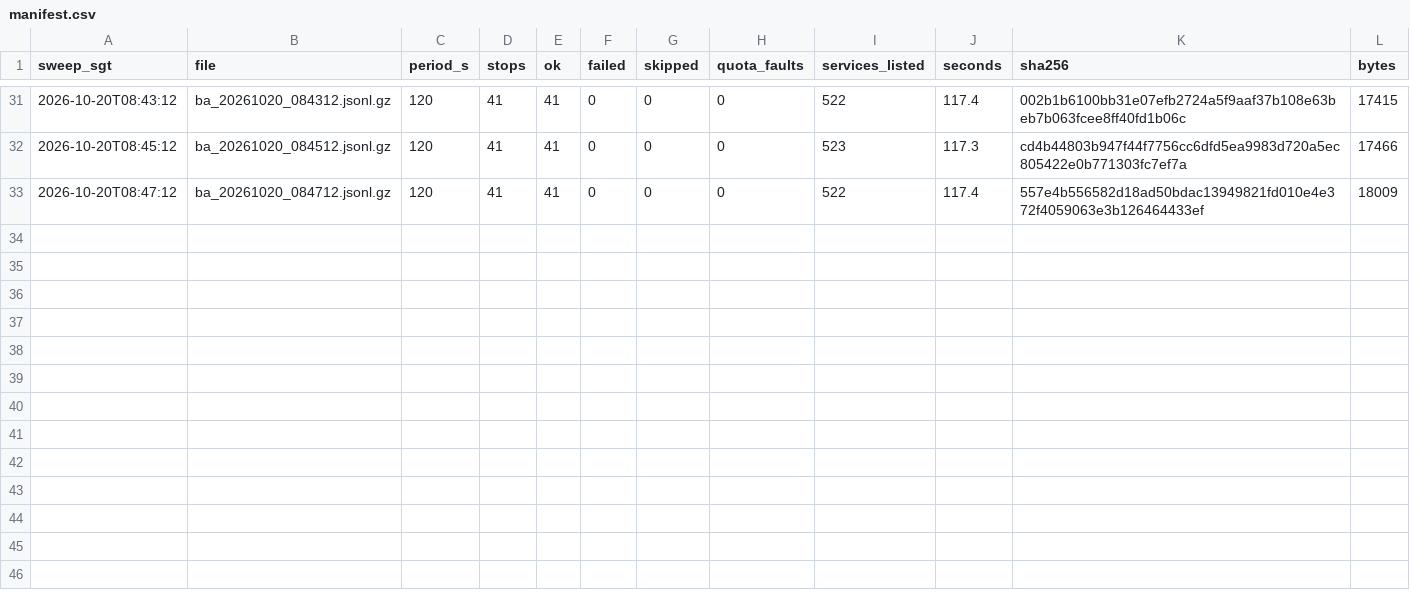
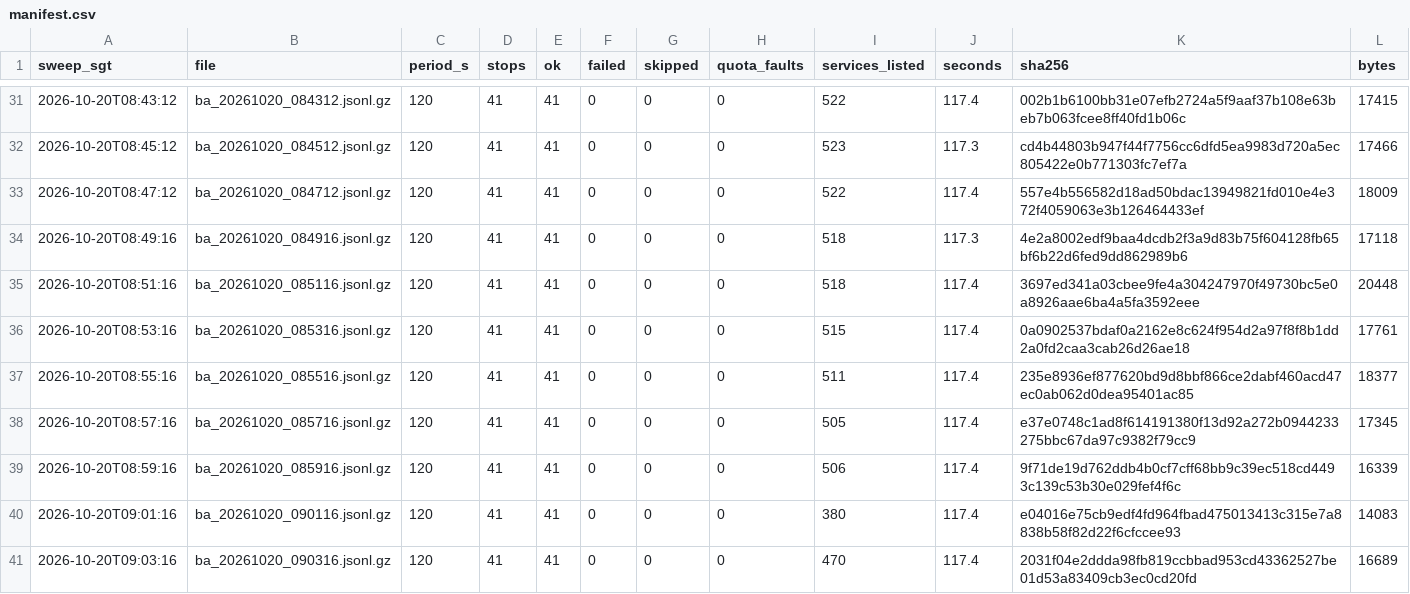
Before and after one commit to LUOaini1213/sg-bus-network-monitor, a CSV file: data/raw/busarrival/2026-10-20/manifest.csv, drawn as a sheet; only a part is shown, gaps mark what is left out; the diff names each change by its address in the sheet, - before the commit and + after, or states it on an @@ line.

```diff
--- a/data/raw/busarrival/2026-10-20/manifest.csv
+++ b/data/raw/busarrival/2026-10-20/manifest.csv
+row 34: 2026-10-20T08:49:16 | ba_20261020_084916.jsonl.gz | 120 | 41 | 41 | 0 | 0 | 0 | 518 | 117.3 | 4e2a8002edf9baa4dcdb2f3a9d83b75f604128fb65bf6b22d6fed9dd862989b6 | 17118
+row 35: 2026-10-20T08:51:16 | ba_20261020_085116.jsonl.gz | 120 | 41 | 41 | 0 | 0 | 0 | 518 | 117.4 | 3697ed341a03cbee9fe4a304247970f49730bc5e0a8926aae6ba4a5fa3592eee | 20448
+row 36: 2026-10-20T08:53:16 | ba_20261020_085316.jsonl.gz | 120 | 41 | 41 | 0 | 0 | 0 | 515 | 117.4 | 0a0902537bdaf0a2162e8c624f954d2a97f8f8b1dd2a0fd2caa3cab26d26ae18 | 17761
+row 37: 2026-10-20T08:55:16 | ba_20261020_085516.jsonl.gz | 120 | 41 | 41 | 0 | 0 | 0 | 511 | 117.4 | 235e8936ef877620bd9d8bbf866ce2dabf460acd47ec0ab062d0dea95401ac85 | 18377
+row 38: 2026-10-20T08:57:16 | ba_20261020_085716.jsonl.gz | 120 | 41 | 41 | 0 | 0 | 0 | 505 | 117.4 | e37e0748c1ad8f614191380f13d92a272b0944233275bbc67da97c9382f79cc9 | 17345
+row 39: 2026-10-20T08:59:16 | ba_20261020_085916.jsonl.gz | 120 | 41 | 41 | 0 | 0 | 0 | 506 | 117.4 | 9f71de19d762ddb4b0cf7cff68bb9c39ec518cd4493c139c53b30e029fef4f6c | 16339
+row 40: 2026-10-20T09:01:16 | ba_20261020_090116.jsonl.gz | 120 | 41 | 41 | 0 | 0 | 0 | 380 | 117.4 | e04016e75cb9edf4fd964fbad475013413c315e7a8838b58f82d22f6cfccee93 | 14083
+row 41: 2026-10-20T09:03:16 | ba_20261020_090316.jsonl.gz | 120 | 41 | 41 | 0 | 0 | 0 | 470 | 117.4 | 2031f04e2ddda98fb819ccbbad953cd43362527be01d53a83409cb3ec0cd20fd | 16689
```
Also changed, not shown: 8 other files.
